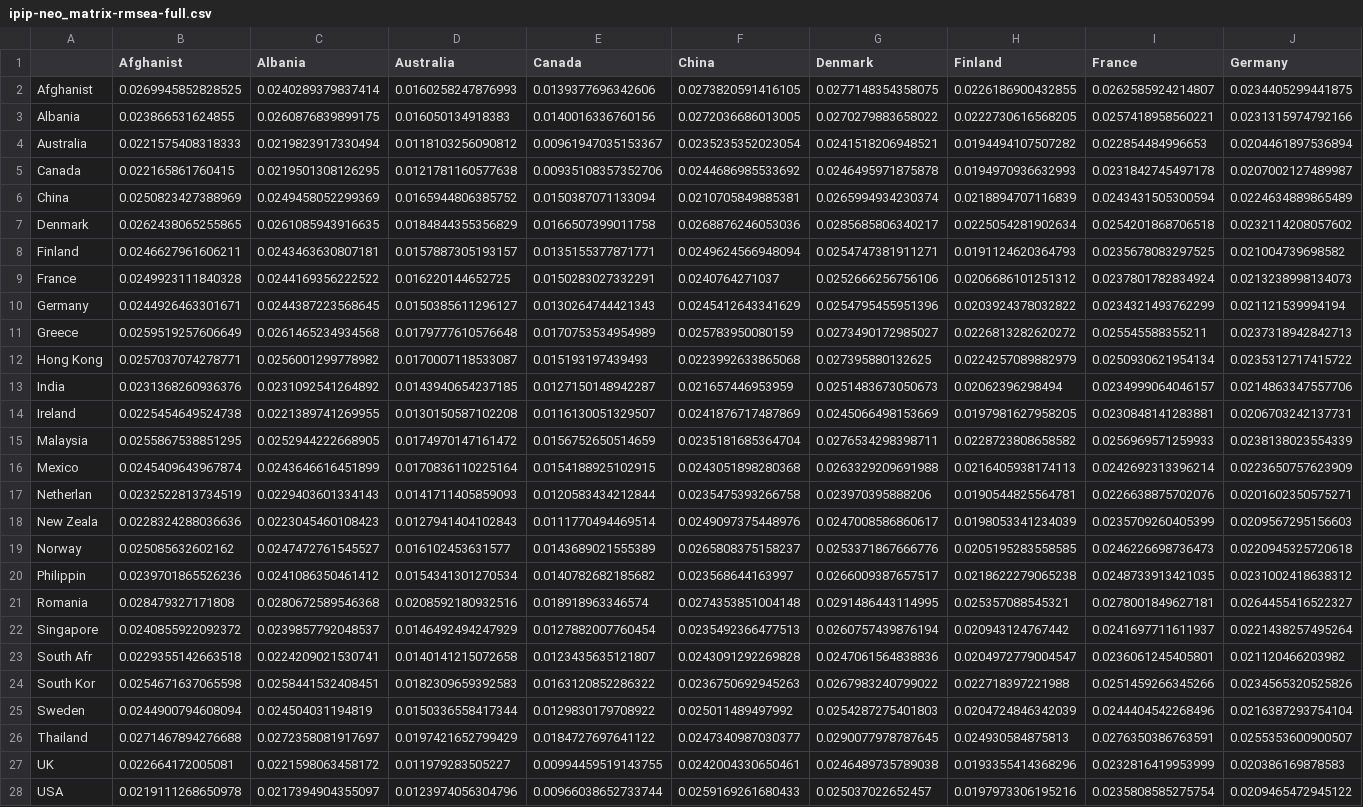
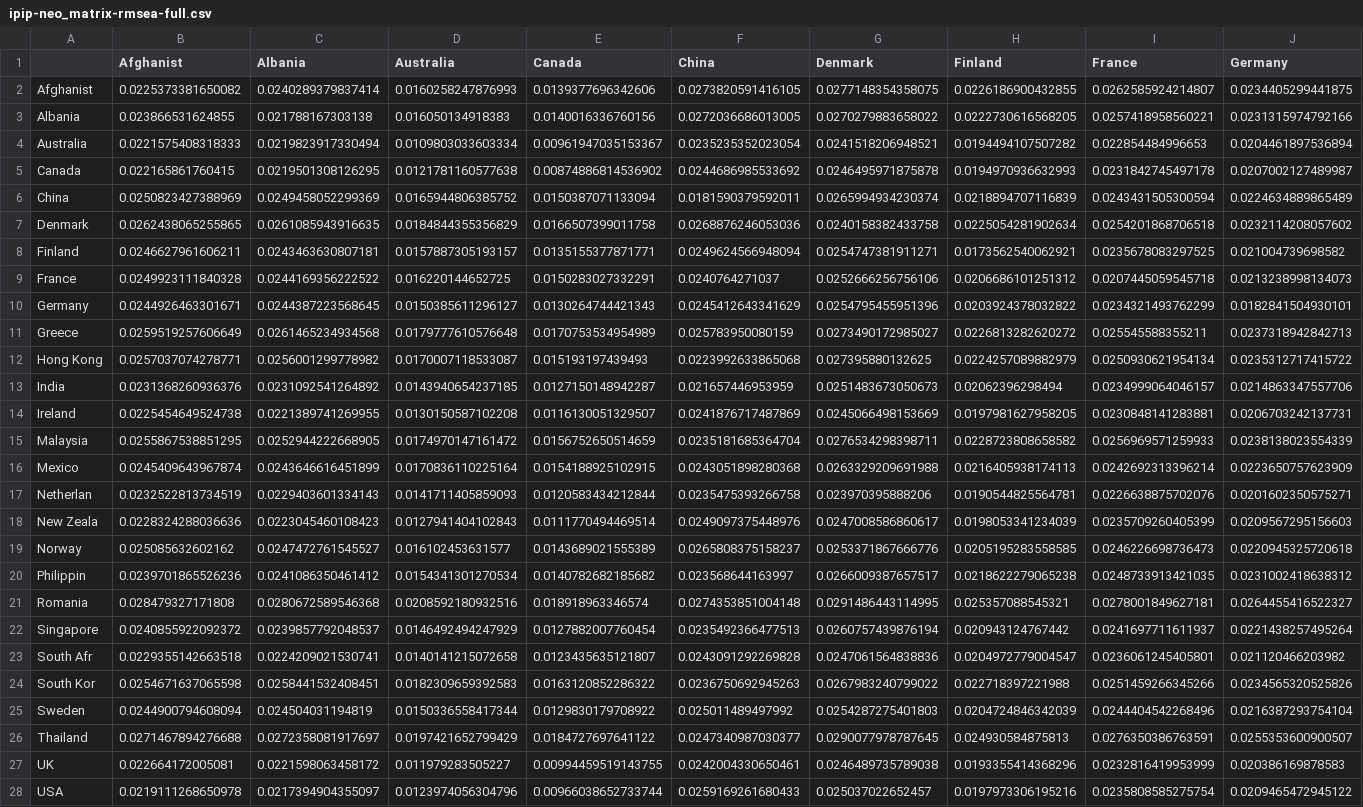
Before and after one commit to RabbitSnore/ipip-networks, a CSV file: output/ipip-neo_matrix-rmsea-full.csv, drawn as a sheet; only a part is shown; the diff covers the shown part only; the diff names each change by its address in the sheet, - before the commit and + after, or states it on an @@ line.

```diff
--- a/output/ipip-neo_matrix-rmsea-full.csv
+++ b/output/ipip-neo_matrix-rmsea-full.csv
-B2 (Afghanist): 0.0269945852828525
+B2 (Afghanist): 0.0225373381650082
-C3 (Albania): 0.0260876839899175
+C3 (Albania): 0.021788167303138
-D4 (Australia): 0.0118103256090812
+D4 (Australia): 0.0109803033603334
-E5 (Canada): 0.00935108357352706
+E5 (Canada): 0.00874886814536902
-F6 (China): 0.0210705849885381
+F6 (China): 0.0181590379592011
-G7 (Denmark): 0.0285685806340217
+G7 (Denmark): 0.0240158382433758
-H8 (Finland): 0.0191124620364793
+H8 (Finland): 0.0173562540062921
-I9 (France): 0.0237801782834924
+I9 (France): 0.0207445059545718
-J10 (Germany): 0.021121539994194
+J10 (Germany): 0.0182841504930101
```
Also changed, not shown: 18 edited cells elsewhere in this file, output/ipip-neo_matrix-bic-full.csv, output/ipip-neo_matrix-cfi-full.csv, 11 other files.
